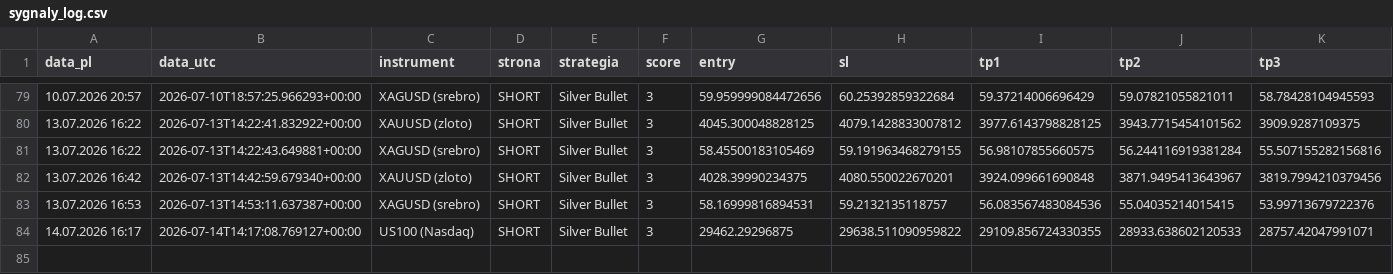
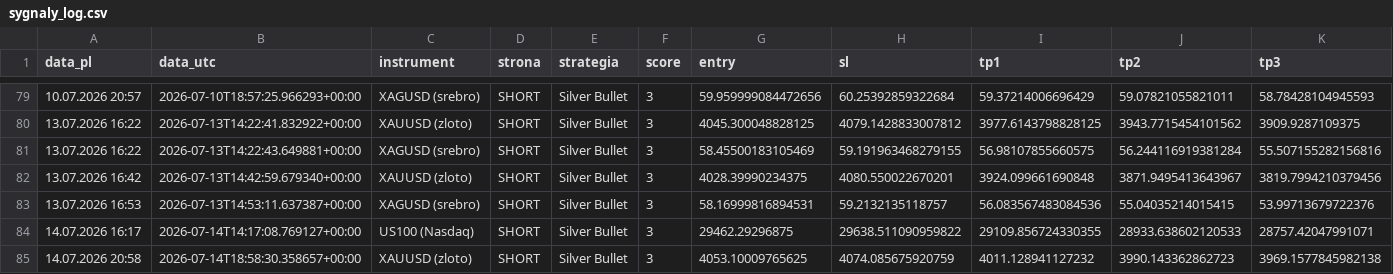
Before and after one commit to Aslaf2/sygna-y-bot, a CSV file: sygnaly_log.csv, drawn as a sheet; only a part is shown, gaps mark what is left out; rows hold the shown columns only; the diff names each change by its address in the sheet, - before the commit and + after, or states it on an @@ line.

```diff
--- a/sygnaly_log.csv
+++ b/sygnaly_log.csv
+row 85: 14.07.2026 20:58 | 2026-07-14T18:58:30.358657+00:00 | XAUUSD (zloto) | SHORT | Silver Bullet | 3 | 4053.10009765625 | 4074.085675920759 | 4011.128941127232 | 3990.143362862723 | 3969.1577845982138
```
Also changed, not shown: 1 other file.
